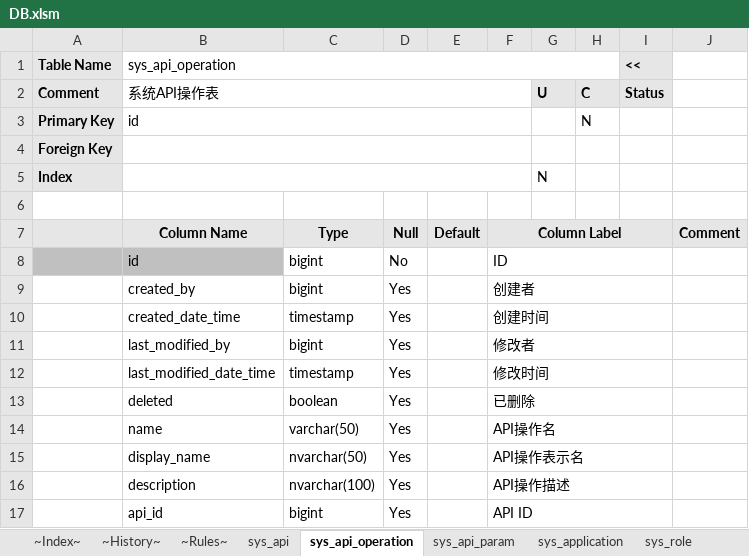
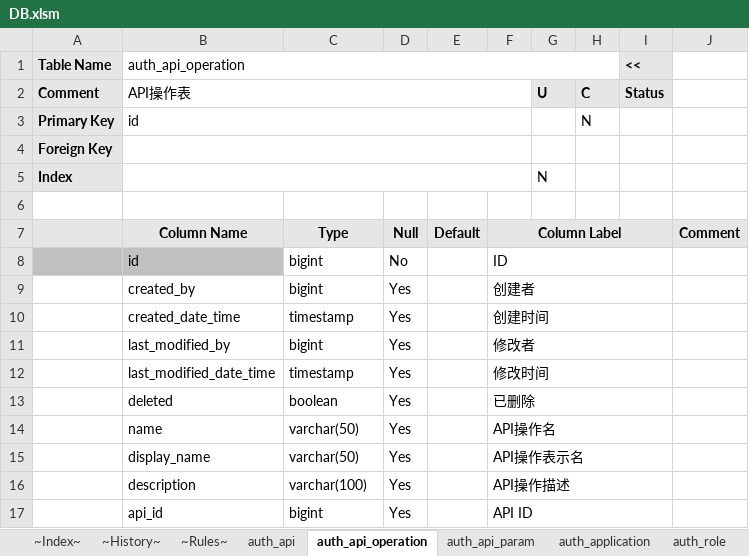
Before and after one commit to bashuyi/qbc, an Excel workbook: doc/DB.xlsm, sheet auth_api_operation, drawn as a sheet; values as stored, in another font and other column widths than the file's, no borders; the diff names each change by its address in the sheet, - before the commit and + after, or states it on an @@ line.

```diff
--- a/doc/DB.xlsm (sheet auth_api_operation)
+++ b/doc/DB.xlsm (sheet auth_api_operation)
-sheet tab: sys_api
+sheet tab: auth_api
-sheet tab: sys_api_operation
+sheet tab: auth_api_operation
-sheet tab: sys_api_param
+sheet tab: auth_api_param
-sheet tab: sys_application
+sheet tab: auth_application
-sheet tab: sys_role
+sheet tab: auth_role
-B1: sys_api_operation
+B1: auth_api_operation
-B2 (auth_api_operation): 系统API操作表
+B2 (auth_api_operation): API操作表
-C15: nvarchar(50)
+C15: varchar(50)
-C16: nvarchar(100)
+C16: varchar(100)
```
Also changed, not shown: sheet ~Index~, sheet auth_application, sheet auth_role, sheet auth_api, sheet auth_api_param, sheet auth_user, 2 more sheets, other sheet tabs, 35 other files.
